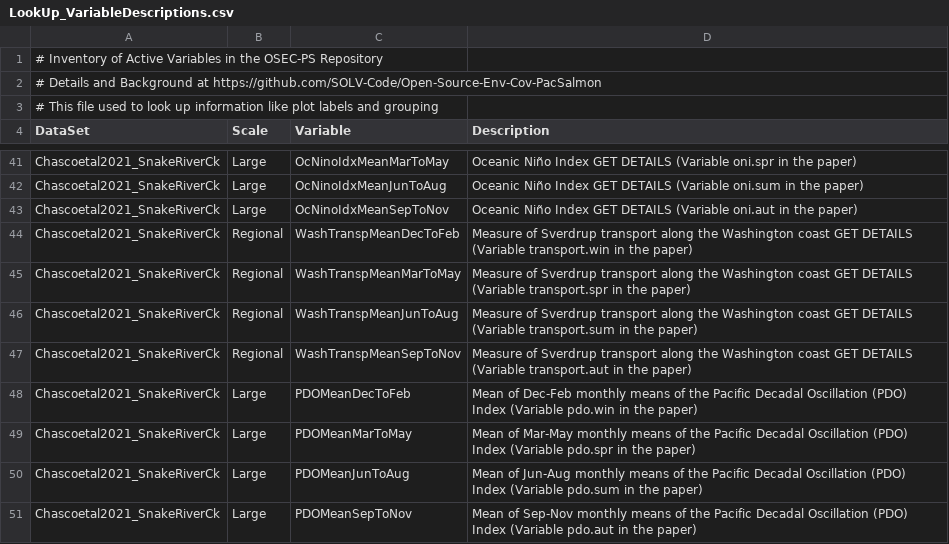
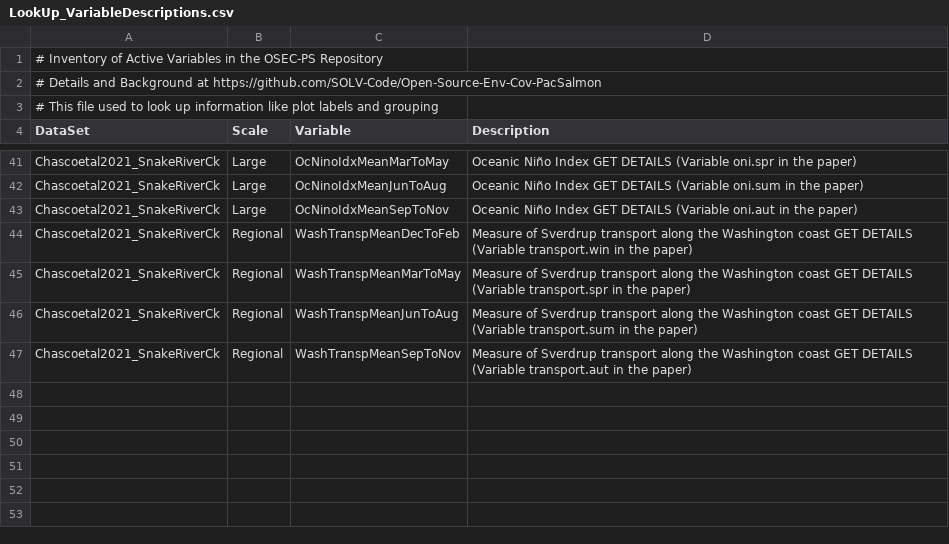
Before and after one commit to SOLV-Code/Open-Source-Env-Cov-PacSalmon, a CSV file: DATA/LookUp_VariableDescriptions.csv, drawn as a sheet; only a part is shown, gaps mark what is left out; the diff names each change by its address in the sheet, - before the commit and + after, or states it on an @@ line.

```diff
--- a/DATA/LookUp_VariableDescriptions.csv
+++ b/DATA/LookUp_VariableDescriptions.csv
-row 48: Chascoetal2021_SnakeRiverCk | Large | PDOMeanDecToFeb | Mean of Dec-Feb monthly means of the Pacific Decadal Oscillation (PDO) Index (Variable pdo.win in the paper)
-row 49: Chascoetal2021_SnakeRiverCk | Large | PDOMeanMarToMay | Mean of Mar-May monthly means of the Pacific Decadal Oscillation (PDO) Index (Variable pdo.spr in the paper)
-row 50: Chascoetal2021_SnakeRiverCk | Large | PDOMeanJunToAug | Mean of Jun-Aug monthly means of the Pacific Decadal Oscillation (PDO) Index (Variable pdo.sum in the paper)
-row 51: Chascoetal2021_SnakeRiverCk | Large | PDOMeanSepToNov | Mean of Sep-Nov monthly means of the Pacific Decadal Oscillation (PDO) Index (Variable pdo.aut in the paper)
```
Also changed, not shown: OUTPUT/Merged_CovariateSet.csv, OUTPUT/SummaryOfVariables.csv, 4 other files.
